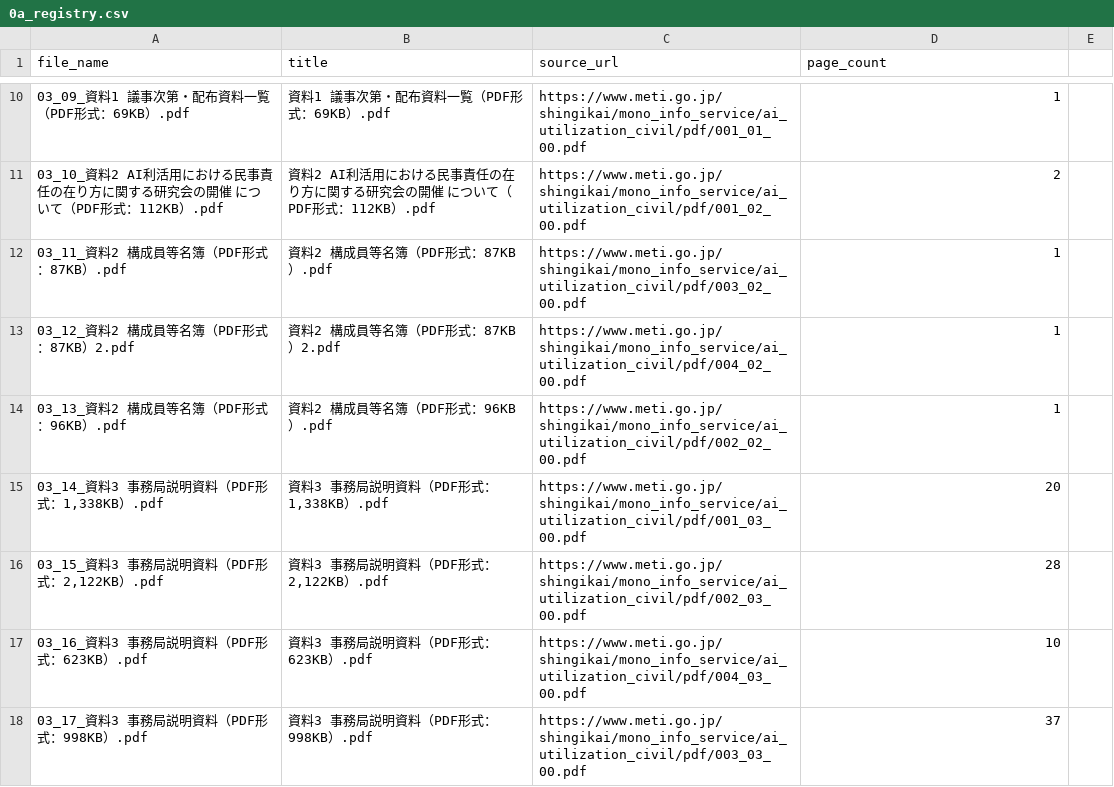
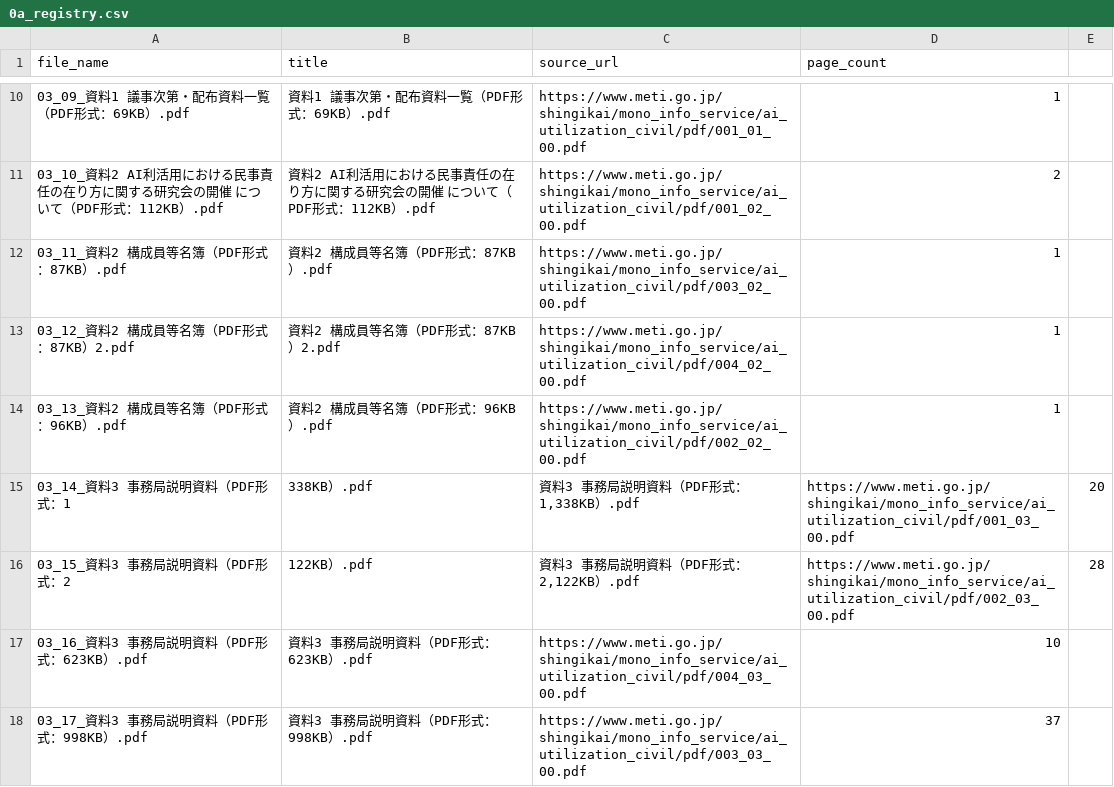
Before and after one commit to ttokunaga-ja/eduanimaR, a CSV file: pageBench/03_government_policy/0a_registry.csv, drawn as a sheet; only a part is shown, gaps mark what is left out; removed rows and columns are numbered as before the commit, all else as after; the diff names each change by its address in the sheet, - before the commit and + after, or states it on an @@ line.

Commit message:
update

```diff
--- a/pageBench/03_government_policy/0a_registry.csv
+++ b/pageBench/03_government_policy/0a_registry.csv
-row 15: 03_14_資料3 事務局説明資料（PDF形式：1,338KB）.pdf | 資料3 事務局説明資料（PDF形式：1,338KB）.pdf | https://www.meti.go.jp/shingikai/mono_info_service/ai_utilization_civil/pdf/001_03_00.pdf | 20
-row 16: 03_15_資料3 事務局説明資料（PDF形式：2,122KB）.pdf | 資料3 事務局説明資料（PDF形式：2,122KB）.pdf | https://www.meti.go.jp/shingikai/mono_info_service/ai_utilization_civil/pdf/002_03_00.pdf | 28
+row 15: 03_14_資料3 事務局説明資料（PDF形式：1 | 338KB）.pdf | 資料3 事務局説明資料（PDF形式：1,338KB）.pdf | https://www.meti.go.jp/shingikai/mono_info_service/ai_utilization_civil/pdf/001_03_00.pdf | 20
+row 16: 03_15_資料3 事務局説明資料（PDF形式：2 | 122KB）.pdf | 資料3 事務局説明資料（PDF形式：2,122KB）.pdf | https://www.meti.go.jp/shingikai/mono_info_service/ai_utilization_civil/pdf/002_03_00.pdf | 28
```
